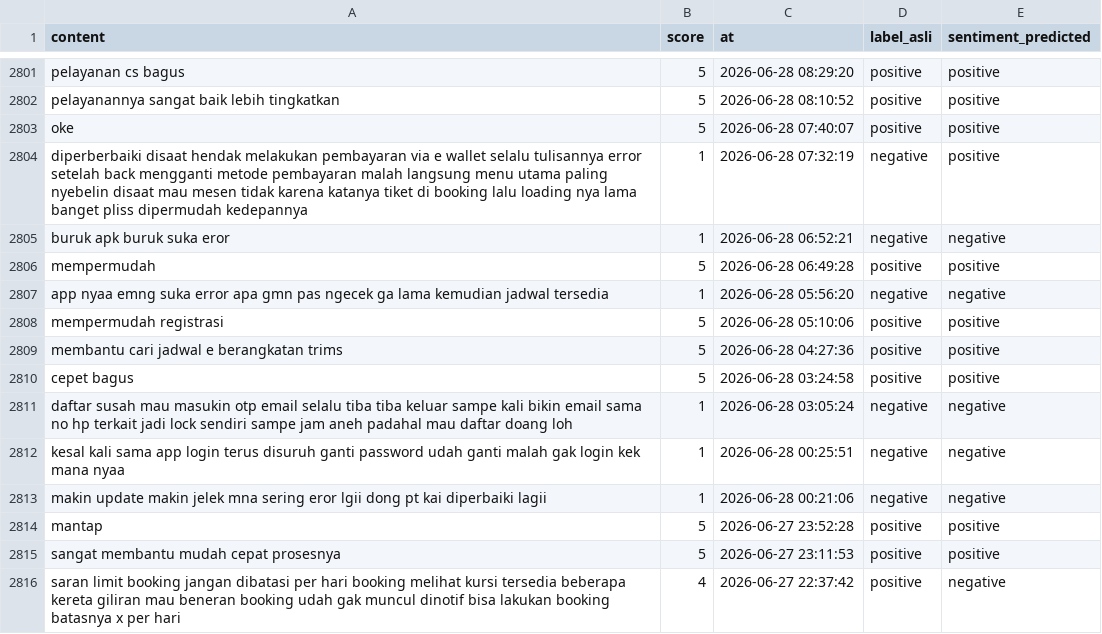
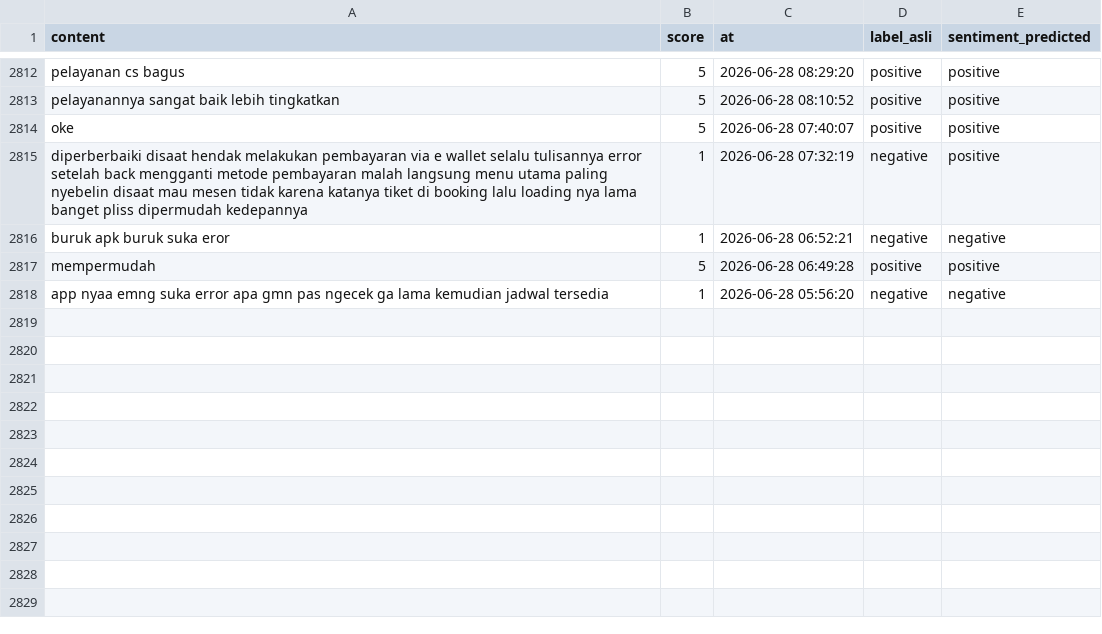
Before and after one commit to muzakky03/ambil_ulasan_kai, a CSV file: data/ulasan_kai.csv, drawn as a sheet; only a part is shown, gaps mark what is left out; removed rows and columns are numbered as before the commit, all else as after; the diff covers the shown part only; the diff names each change by its address in the sheet, - before the commit and + after, or states it on an @@ line.

```diff
--- a/data/ulasan_kai.csv
+++ b/data/ulasan_kai.csv
-row 2808: mempermudah registrasi | 5 | 2026-06-28 05:10:06 | positive | positive
-row 2809: membantu cari jadwal e berangkatan trims | 5 | 2026-06-28 04:27:36 | positive | positive
-row 2810: cepet bagus | 5 | 2026-06-28 03:24:58 | positive | positive
-row 2811: daftar susah mau masukin otp email selalu tiba tiba keluar sampe kali bikin email sama no hp terkait jadi lock sendiri sampe jam aneh padahal mau daftar doang loh | 1 | 2026-06-28 03:05:24 | negative | negative
-row 2812: kesal kali sama app login terus disuruh ganti password udah ganti malah gak login kek mana nyaa | 1 | 2026-06-28 00:25:51 | negative | negative
-row 2813: makin update makin jelek mna sering eror lgii dong pt kai diperbaiki lagii | 1 | 2026-06-28 00:21:06 | negative | negative
-row 2814: mantap | 5 | 2026-06-27 23:52:28 | positive | positive
-row 2815: sangat membantu mudah cepat prosesnya | 5 | 2026-06-27 23:11:53 | positive | positive
-row 2816: saran limit booking jangan dibatasi per hari booking melihat kursi tersedia beberapa kereta giliran mau beneran booking udah gak muncul dinotif bisa lakukan booking batasnya x per hari | 4 | 2026-06-27 22:37:42 | positive | negative
```
Also changed, not shown: 12 added rows and 1 removed row elsewhere in this file.
